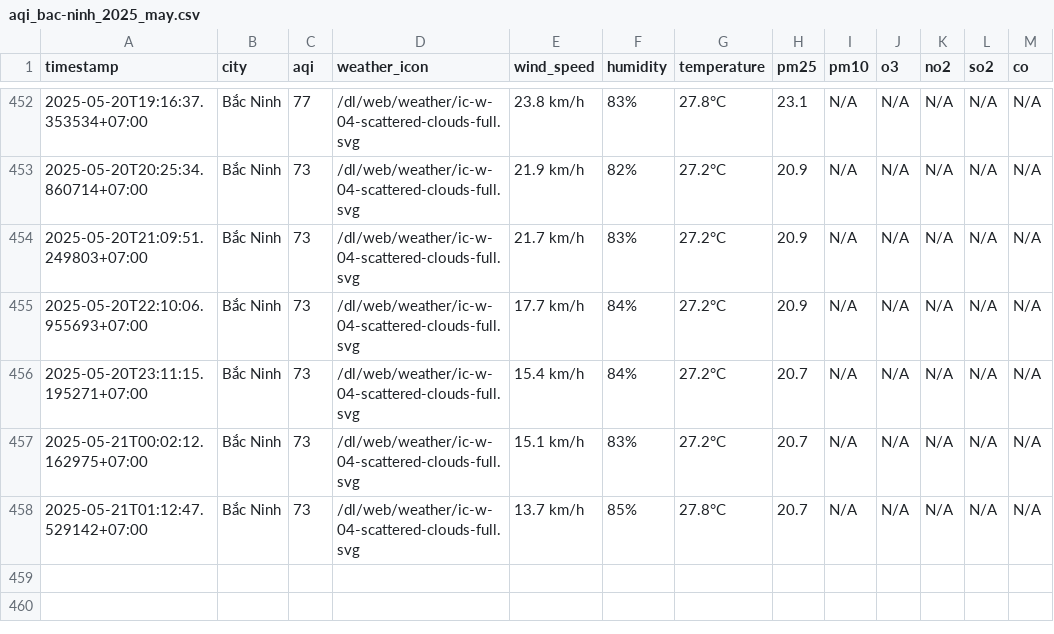
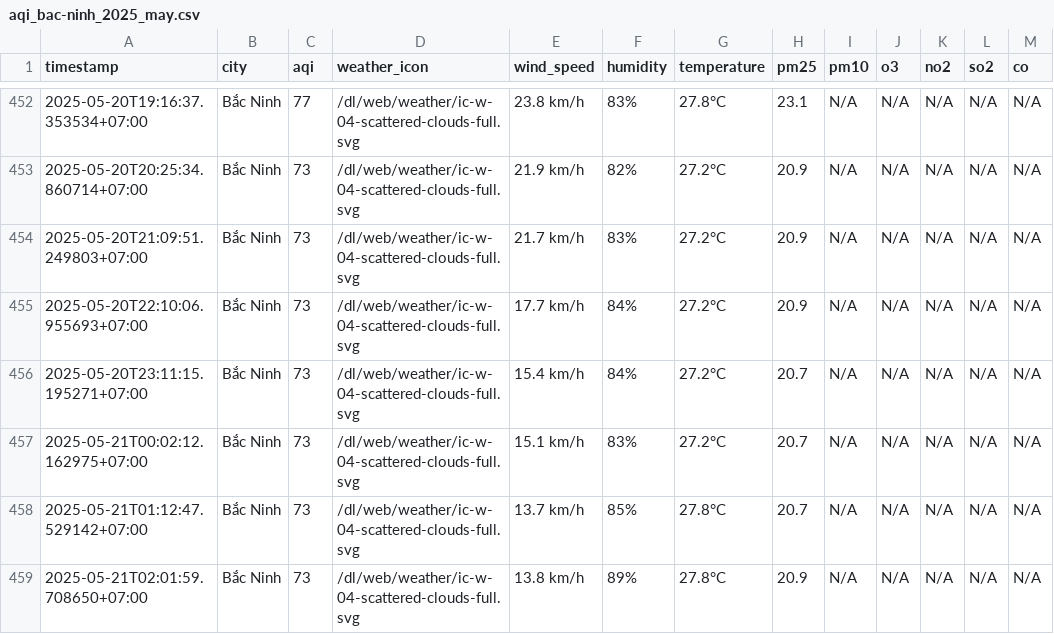
Before and after one commit to nguyennguyet02/iqair-dataset, a CSV file: result/bac-ninh/aqi_bac-ninh_2025_may.csv, drawn as a sheet; only a part is shown, gaps mark what is left out; the diff names each change by its address in the sheet, - before the commit and + after, or states it on an @@ line.

```diff
--- a/result/bac-ninh/aqi_bac-ninh_2025_may.csv
+++ b/result/bac-ninh/aqi_bac-ninh_2025_may.csv
+row 459: 2025-05-21T02:01:59.708650+07:00 | Bắc Ninh | 73 | /dl/web/weather/ic-w-04-scattered-clouds-full.svg | 13.8 km/h | 89% | 27.8°C | 20.9 | N/A | N/A | N/A | N/A | N/A
```
Also changed, not shown: result/hai-duong/aqi_hai-duong_2025_may.csv, result/hai-phong/aqi_hai-phong_2025_may.csv, 10 other files.
